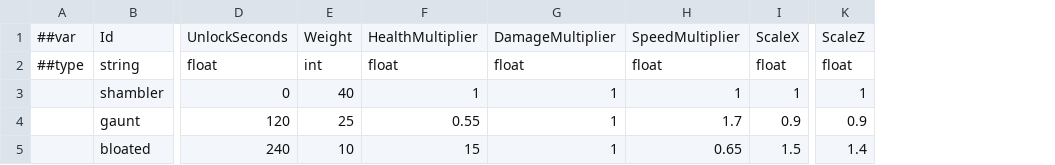
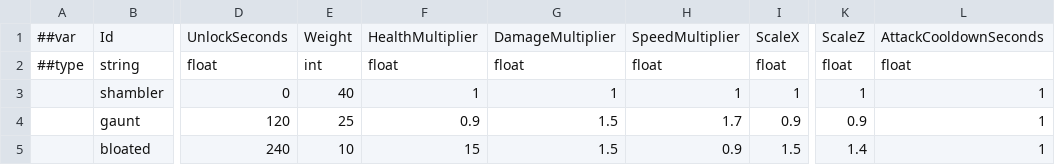
Before and after one commit to godspacecc/FirepowerLoop, a CSV file: Config/DataCsv/survivor_enemy.csv, drawn as a sheet; only a part is shown, gaps mark what is left out; the diff names each change by its address in the sheet, - before the commit and + after, or states it on an @@ line.

```diff
--- a/Config/DataCsv/survivor_enemy.csv
+++ b/Config/DataCsv/survivor_enemy.csv
+column L, rows 1-5: AttackCooldownSeconds | float | 1 | 1 | 1
-F4: 0.55
+F4: 0.9
-G4:G5: 1
+G4:G5: 1.5
-H5: 0.65
+H5: 0.9
```
Also changed, not shown: 17 other files.
